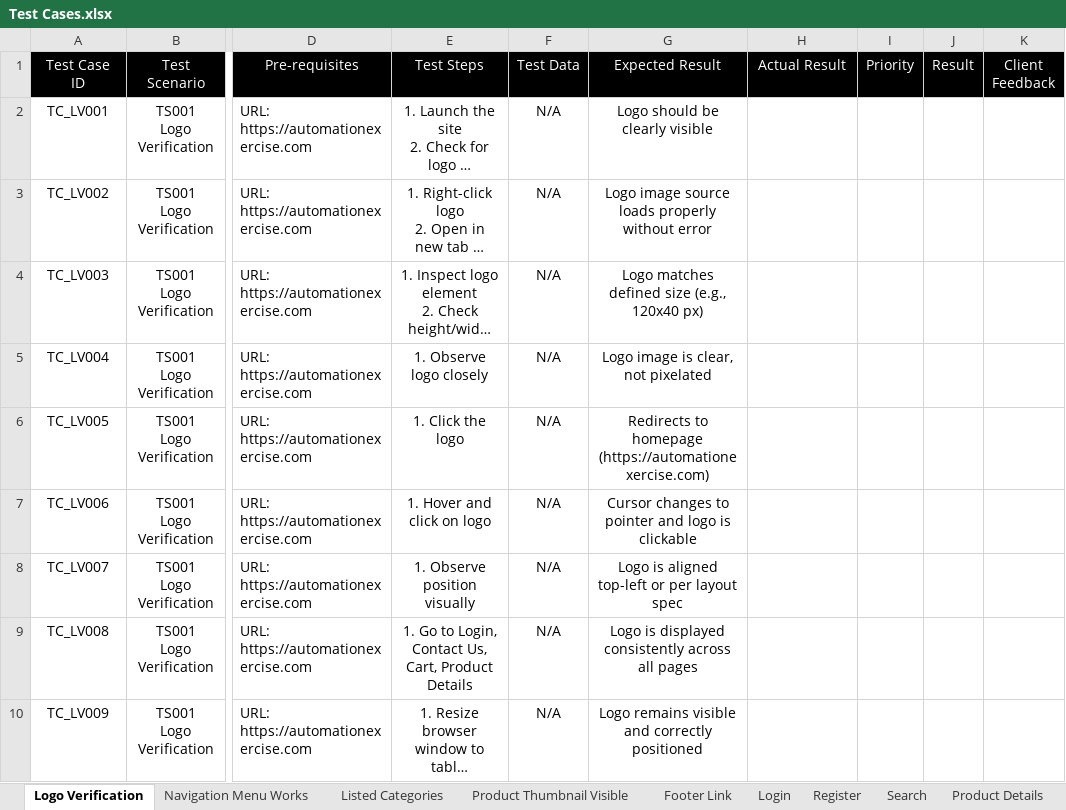
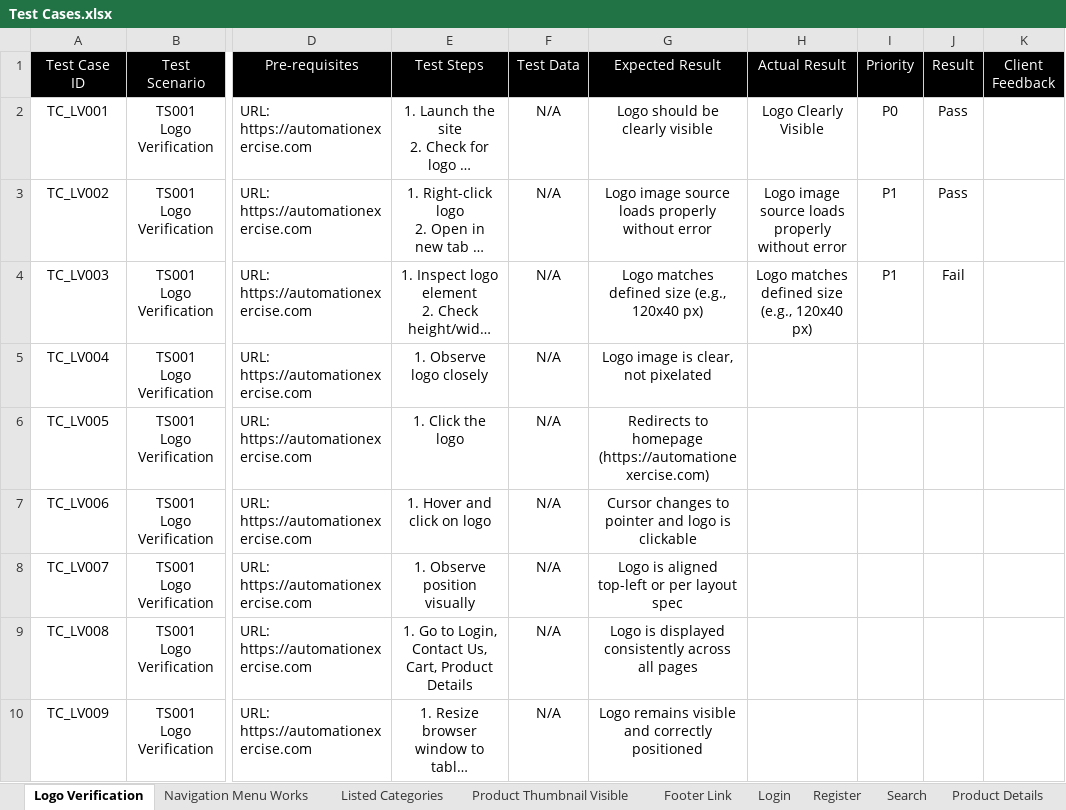
Before and after one commit to Abhishekp0909/Flipkart-Clone-Automation, an Excel workbook: Test Cases.xlsx, sheet Logo Verification, drawn as a sheet; only a part is shown, gaps mark what is left out; long unchanged cells end in …; values as stored, in another font and other column widths than the file's, no borders; the diff names each change by its address in the sheet, - before the commit and + after, or states it on an @@ line.

```diff
--- a/Test Cases.xlsx (sheet Logo Verification)
+++ b/Test Cases.xlsx (sheet Logo Verification)
-H2 (Actual Result): (empty)
+H2 (Actual Result): Logo Clearly Visible
-I2 (Priority): (empty)
+I2 (Priority): P0
-J2:J3 (Result): (empty)
+J2:J3 (Result): Pass
-H3 (Actual Result): (empty)
+H3 (Actual Result): Logo image source loads properly without error
-I3:I4 (Priority): (empty)
+I3:I4 (Priority): P1
-H4 (Actual Result): (empty)
+H4 (Actual Result): Logo matches defined size (e.g., 120x40 px)
-J4 (Result): (empty)
+J4 (Result): Fail
```
Also changed, not shown: sheet Logout, sheet Login, 20 other files.
